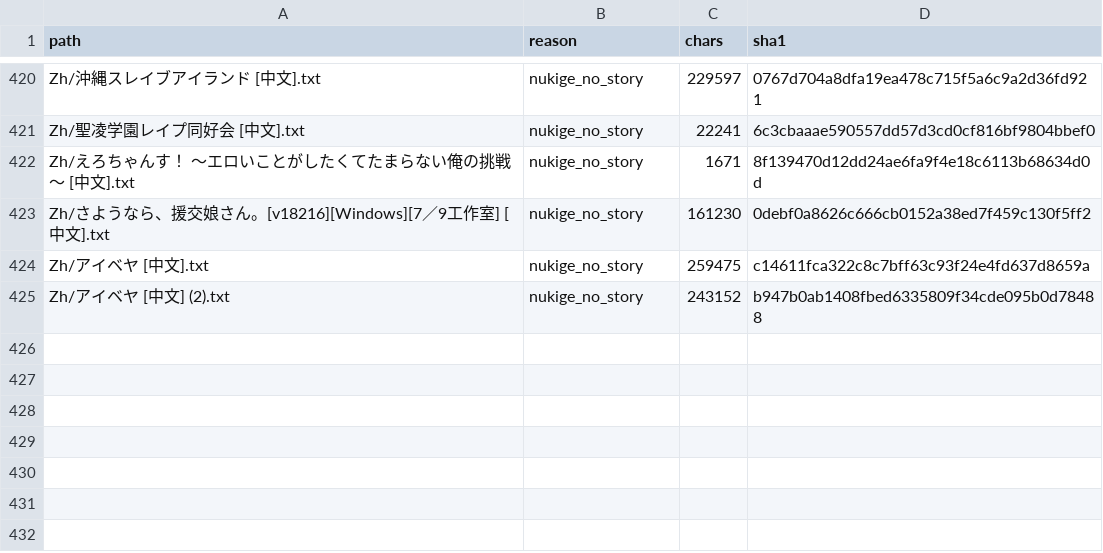
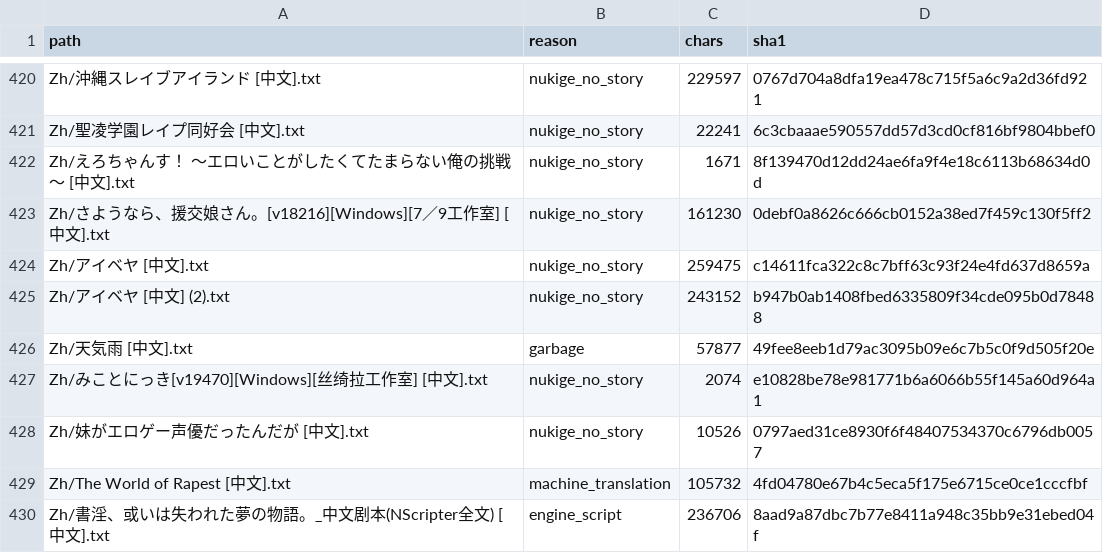
Before and after one commit to m-rui001/galgame-script-corpus, a CSV file: REJECTED.csv, drawn as a sheet; only a part is shown, gaps mark what is left out.

Commit message:
corpus: remove 5 low-quality entries, clean engine markup, add VNDB index

```diff
--- a/REJECTED.csv
+++ b/REJECTED.csv
@@ -425 +425,6 @@ Zh/アイベヤ [中文].txt,nukige_no_story,259475,c14611fca322c8c7bff63c93f24e
 Zh/アイベヤ [中文] (2).txt,nukige_no_story,243152,b947b0ab1408fbed6335809f34cde095b0d78488
+Zh/天気雨 [中文].txt,garbage,57877,49fee8eeb1d79ac3095b09e6c7b5c0f9d505f20e
+Zh/みことにっき[v19470][Windows][丝绮拉工作室] [中文].txt,nukige_no_story,2074,e10828be78e981771b6a6066b55f145a60d964a1
+Zh/妹がエロゲー声優だったんだが [中文].txt,nukige_no_story,10526,0797aed31ce8930f6f48407534370c6796db0057
+Zh/The World of Rapest [中文].txt,machine_translation,105732,4fd04780e67b4c5eca5f175e6715ce0ce1cccfbf
+Zh/書淫、或いは失われた夢の物語。_中文剧本(NScripter全文) [中文].txt,engine_script,236706,8aad9a87dbc7b77e8411a948c35bb9e31ebed04f
```
Also changed, not shown: 11 other files.
